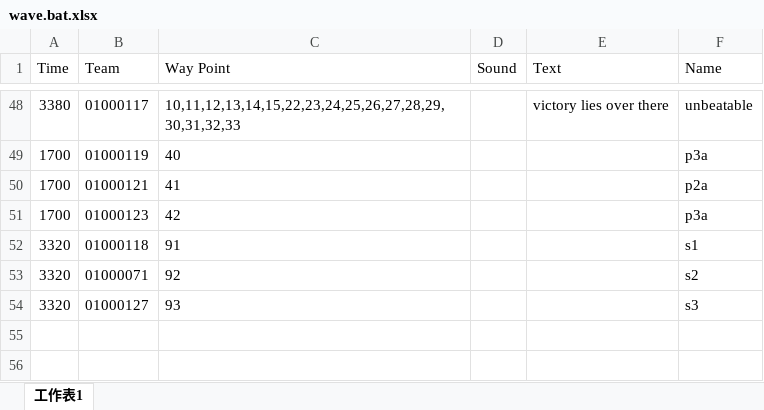
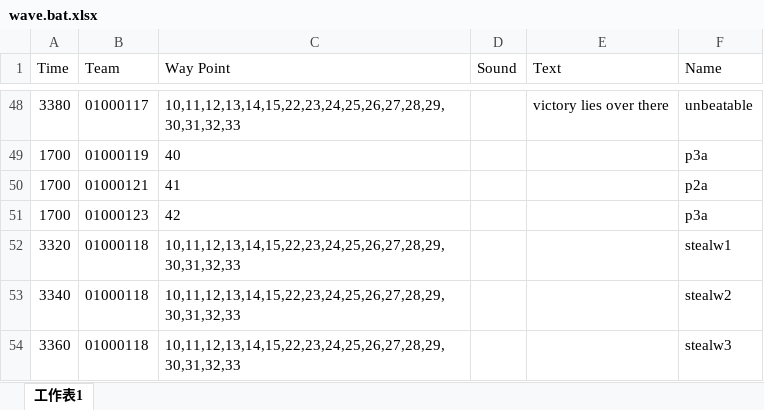
Before and after one commit to whensonZWS/hello-world, an Excel workbook: wave.bat.xlsx, sheet 工作表1, drawn as a sheet; only a part is shown, gaps mark what is left out; values as stored, in another font and other column widths than the file's, no borders; charts and pictures not drawn; removed rows and columns are numbered as before the commit, all else as after; the diff names each change by its address in the sheet, - before the commit and + after, or states it on an @@ line.

```diff
--- a/wave.bat.xlsx (sheet 工作表1)
+++ b/wave.bat.xlsx (sheet 工作表1)
-C52 (Way Point): 91
+C52 (Way Point): 10,11,12,13,14,15,22,23,24,25,26,27,28,29,30,31,32,33
-F52 (Name): s1
+F52 (Name): stealw1
-row 53: 3320 | 01000071 | 92 |  |  | s2
-row 54: 3320 | 01000127 | 93 |  |  | s3
+row 53: 3340 | 01000118 | 10,11,12,13,14,15,22,23,24,25,26,27,28,29,30,31,32,33 |  |  | stealw2
+row 54: 3360 | 01000118 | 10,11,12,13,14,15,22,23,24,25,26,27,28,29,30,31,32,33 |  |  | stealw3
```
Also changed, not shown: 1 other file.
